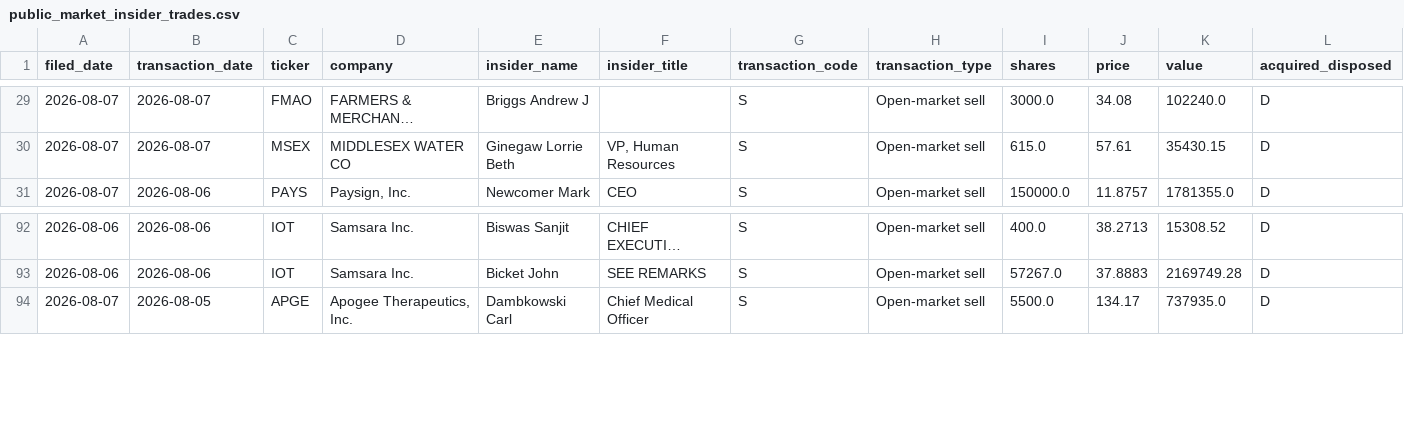
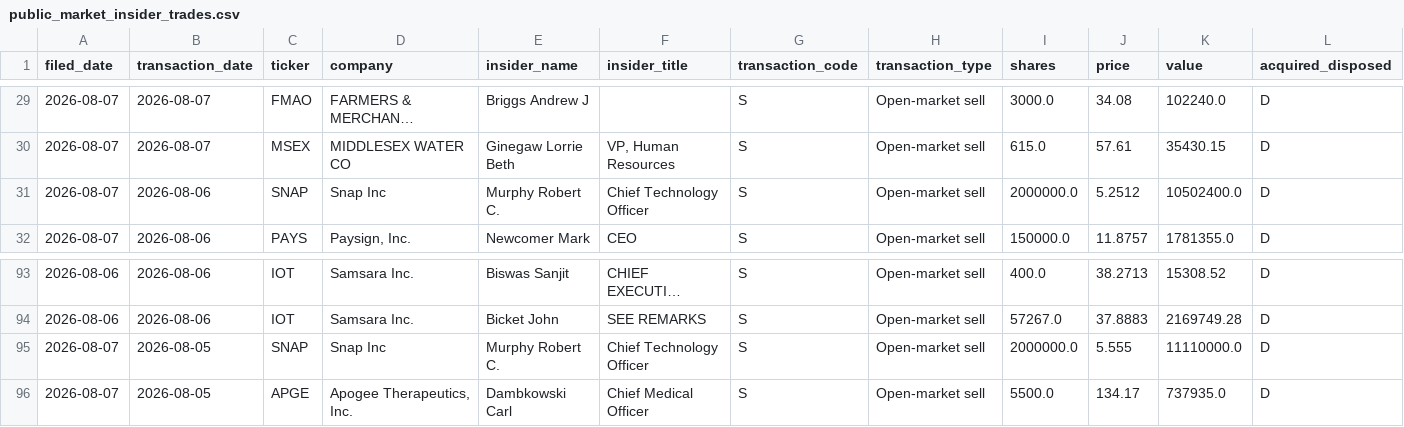
Before and after one commit to aivisionaryworld-blip/ai-insider-site, a CSV file: public_market_insider_trades.csv, drawn as a sheet; only a part is shown, gaps mark what is left out; long unchanged cells end in …; rows hold the shown columns only; the diff names each change by its address in the sheet, - before the commit and + after, or states it on an @@ line.

```diff
--- a/public_market_insider_trades.csv
+++ b/public_market_insider_trades.csv
+row 31: 2026-08-07 | 2026-08-06 | SNAP | Snap Inc | Murphy Robert C. | Chief Technology Officer | S | Open-market sell | 2000000.0 | 5.2512 | 10502400.0 | D
+row 95: 2026-08-07 | 2026-08-05 | SNAP | Snap Inc | Murphy Robert C. | Chief Technology Officer | S | Open-market sell | 2000000.0 | 5.555 | 11110000.0 | D
```
